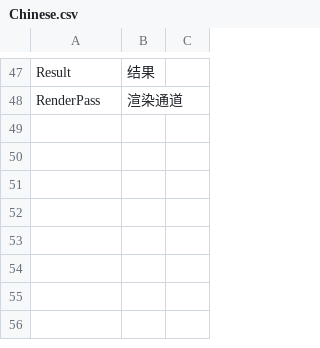
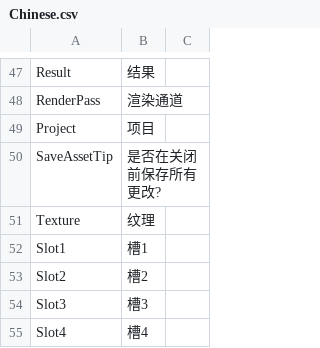
Before and after one commit to ShaderHelper/ShaderHelper, a CSV file: Resource/Localization/Chinese.csv, drawn as a sheet; only a part is shown, gaps mark what is left out; the diff names each change by its address in the sheet, - before the commit and + after, or states it on an @@ line.

```diff
--- a/Resource/Localization/Chinese.csv
+++ b/Resource/Localization/Chinese.csv
+row 49: Project | 项目
+row 50: SaveAssetTip | 是否在关闭前保存所有更改?
+row 51: Texture | 纹理
+row 52: Slot1 | 槽1
+row 53: Slot2 | 槽2
+row 54: Slot3 | 槽3
+row 55: Slot4 | 槽4
```
Also changed, not shown: Resource/Localization/English.csv, 41 other files.
